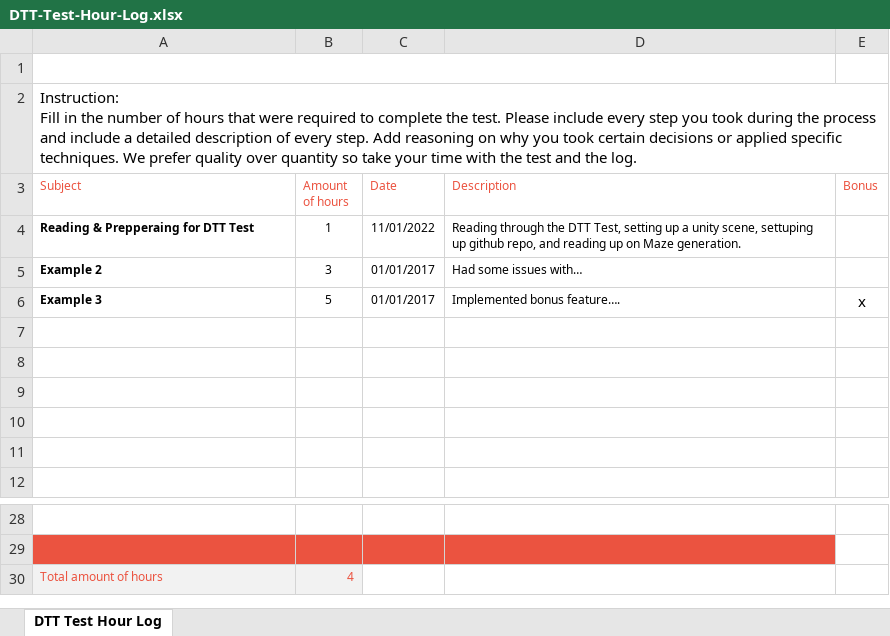
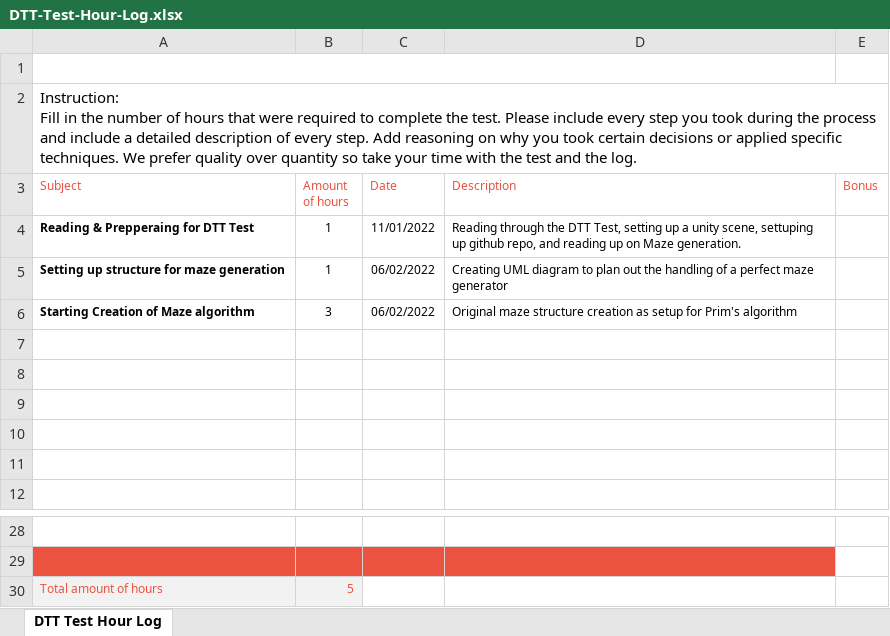
Before and after one commit to RyanStander/Maze-Generation, an Excel workbook: DTT-Test-Hour-Log.xlsx, sheet DTT Test Hour Log, drawn as a sheet; only a part is shown, gaps mark what is left out; values as stored, in another font and other column widths than the file's, no borders; charts and pictures not drawn; removed rows and columns are numbered as before the commit, all else as after; the diff names each change by its address in the sheet, - before the commit and + after, or states it on an @@ line.

Commit message:
Maze Generator initial setup

```diff
--- a/DTT-Test-Hour-Log.xlsx (sheet DTT Test Hour Log)
+++ b/DTT-Test-Hour-Log.xlsx (sheet DTT Test Hour Log)
-row 5: Example 2 | 3 | 01/01/2017 | Had some issues with…
-row 6: Example 3 | 5 | 01/01/2017 | Implemented bonus feature…. | x
+row 5: Setting up structure for maze generation | 1 | 06/02/2022 | Creating UML diagram to plan out the handling of a perfect maze generator
+row 6: Starting Creation of Maze algorithm | 3 | 06/02/2022 | Original maze structure creation as setup for Prim's algorithm
-B30 (Amount of hours): 4
+B30 (Amount of hours): 5
```
Also changed, not shown: 9 other files.
